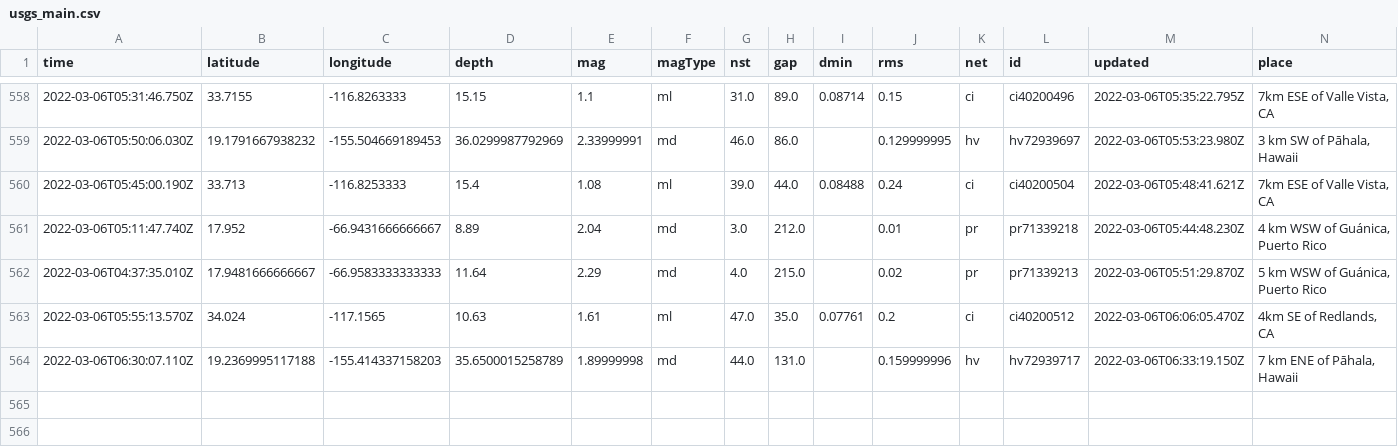
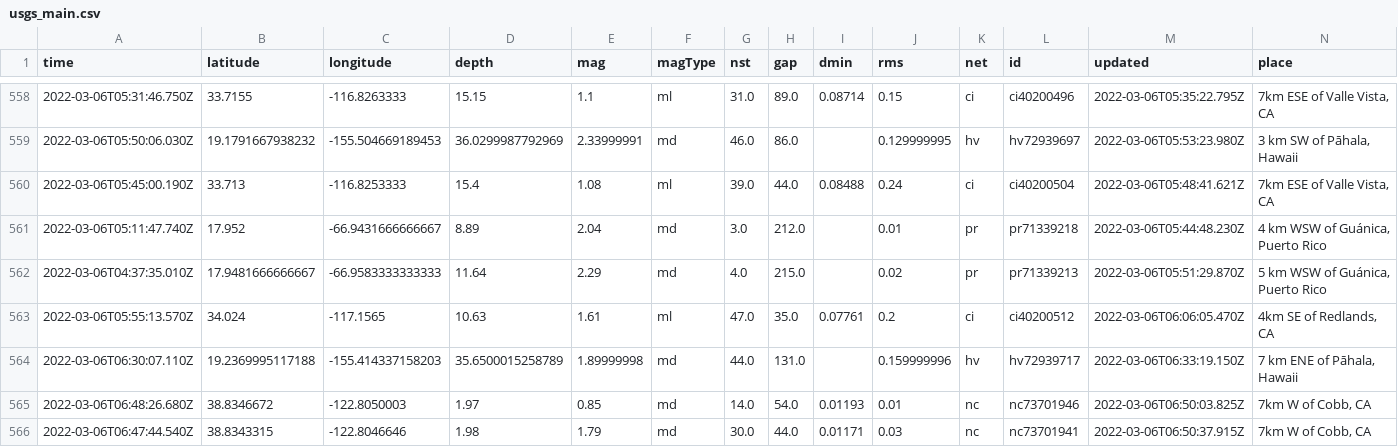
Before and after one commit to jakeneenan/nicar22-github-actions, a CSV file: usgs_main.csv, drawn as a sheet; only a part is shown, gaps mark what is left out; rows hold the shown columns only; the diff names each change by its address in the sheet, - before the commit and + after, or states it on an @@ line.

```diff
--- a/usgs_main.csv
+++ b/usgs_main.csv
+row 565: 2022-03-06T06:48:26.680Z | 38.8346672 | -122.8050003 | 1.97 | 0.85 | md | 14.0 | 54.0 | 0.01193 | 0.01 | nc | nc73701946 | 2022-03-06T06:50:03.825Z | 7km W of Cobb, CA
+row 566: 2022-03-06T06:47:44.540Z | 38.8343315 | -122.8046646 | 1.98 | 1.79 | md | 30.0 | 44.0 | 0.01171 | 0.03 | nc | nc73701941 | 2022-03-06T06:50:37.915Z | 7km W of Cobb, CA
```
